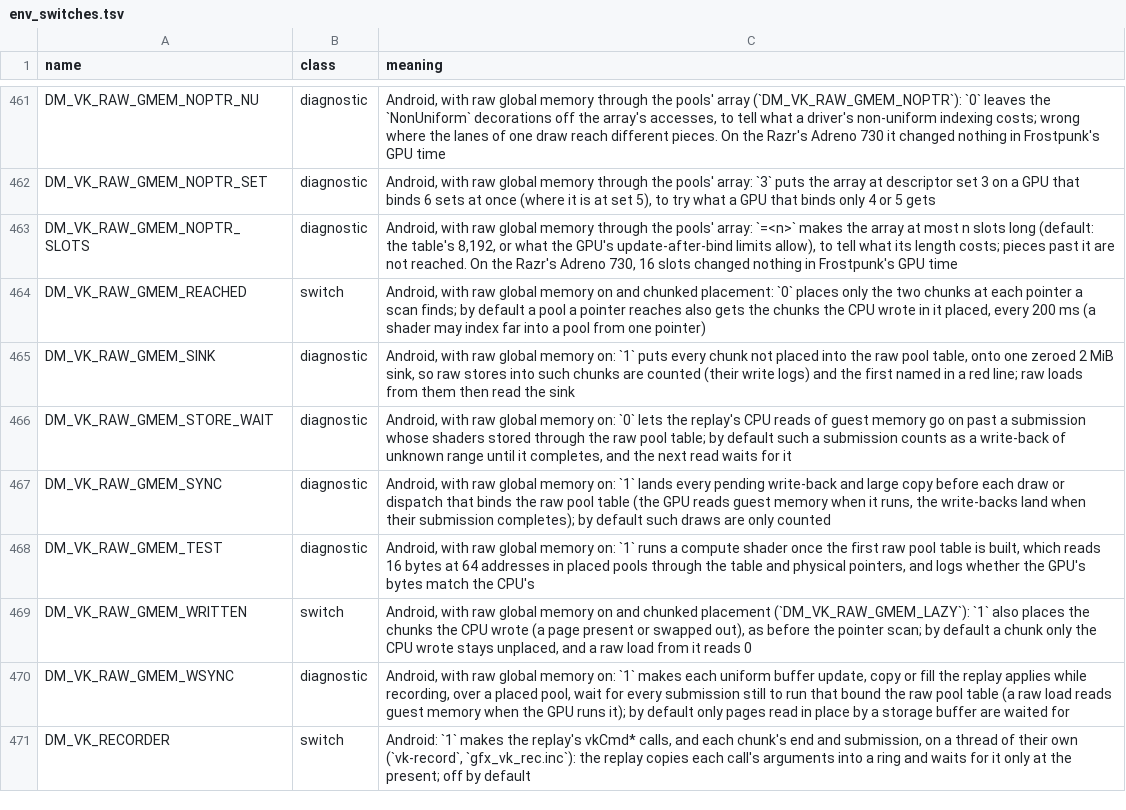
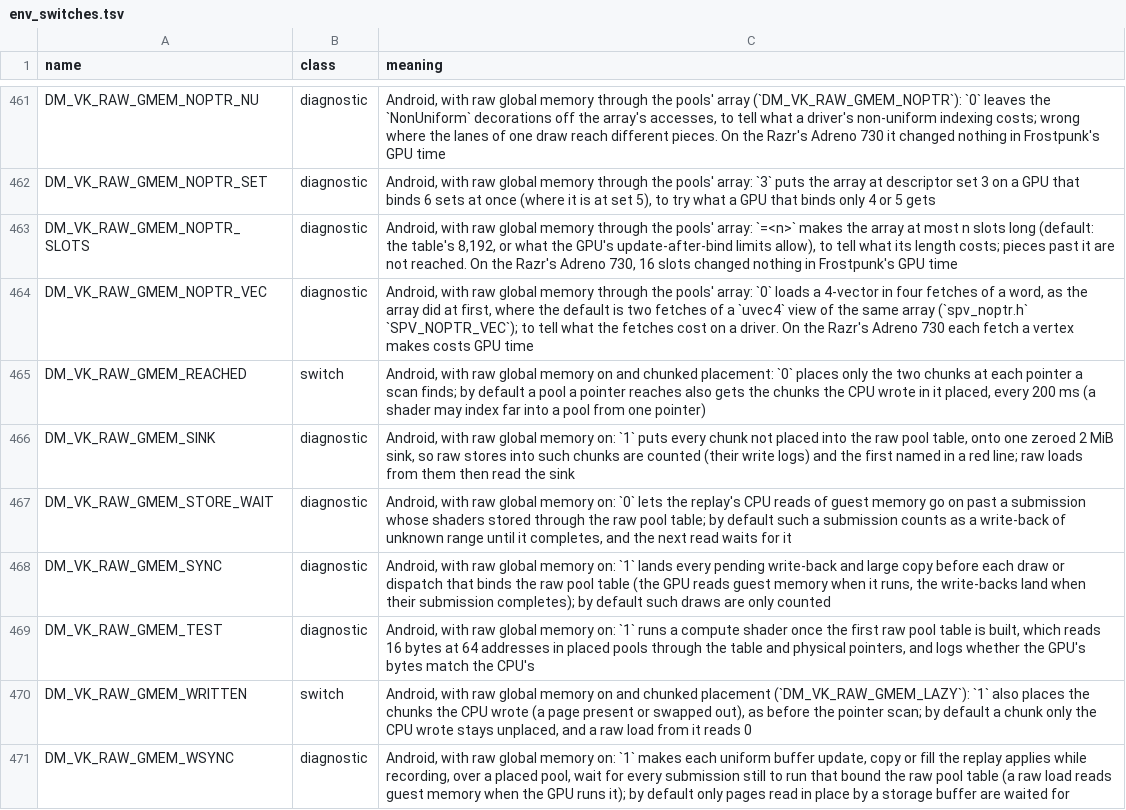
Before and after one commit to enjoyerofslop/droidnative, a TSV file: docs/env_switches.tsv, drawn as a sheet; only a part is shown, gaps mark what is left out; the shorter side is filled out with more unchanged rows; the diff names each change by its address in the sheet, - before the commit and + after, or states it on an @@ line.

```diff
--- a/docs/env_switches.tsv
+++ b/docs/env_switches.tsv
+row 464: DM_VK_RAW_GMEM_NOPTR_VEC | diagnostic | Android, with raw global memory through the pools' array: `0` loads a 4-vector in four fetches of a word, as the array did at first, where the default is two fetches of a `uvec4` view of the same array (`spv_noptr.h` `SPV_NOPTR_VEC`); to tell what the fetches cost on a driver. On the Razr's Adreno 730 each fetch a vertex makes costs GPU time
```
Also changed, not shown: 7 other files.
